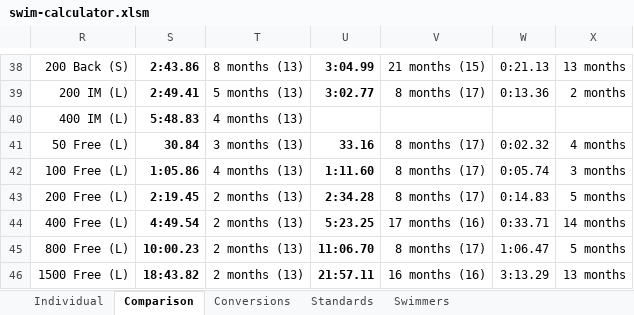
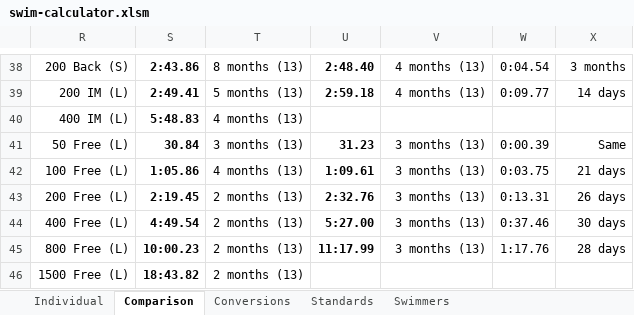
Before and after one commit to Subject2Risk/swim-report, an Excel workbook: swim-calculator.xlsm, sheet Comparison, drawn as a sheet; only a part is shown, gaps mark what is left out; values as stored, in another font and other column widths than the file's, no borders; conditional formats not drawn; the diff covers the shown part only; the diff names each change by its address in the sheet, - before the commit and + after, or states it on an @@ line.

```diff
--- a/swim-calculator.xlsm (sheet Comparison)
+++ b/swim-calculator.xlsm (sheet Comparison)
-U38: 3:04.99
+U38: 2:48.40
-V38: 21 months (15)
+V38: 4 months (13)
-W38: 0:21.13
+W38: 0:04.54
-X38: 13 months
+X38: 3 months
-U39: 3:02.77
+U39: 2:59.18
-V39: 8 months (17)
+V39: 4 months (13)
-W39: 0:13.36
+W39: 0:09.77
-X39: 2 months
+X39: 14 days
-U41: 33.16
+U41: 31.23
-V41:V43: 8 months (17)
+V41:V43: 3 months (13)
-W41: 0:02.32
+W41: 0:00.39
-X41: 4 months
+X41: Same
-U42: 1:11.60
+U42: 1:09.61
-W42: 0:05.74
+W42: 0:03.75
-X42: 3 months
+X42: 21 days
-U43: 2:34.28
+U43: 2:32.76
-W43: 0:14.83
+W43: 0:13.31
-X43: 5 months
+X43: 26 days
-U44: 5:23.25
+U44: 5:27.00
-V44: 17 months (16)
+V44: 3 months (13)
-W44: 0:33.71
+W44: 0:37.46
-X44: 14 months
+X44: 30 days
-U45: 11:06.70
+U45: 11:17.99
-V45: 8 months (17)
+V45: 3 months (13)
-W45: 1:06.47
+W45: 1:17.76
-X45: 5 months
+X45: 28 days
-U46: 21:57.11
+U46: (empty)
-V46: 16 months (16)
+V46: (empty)
-W46: 3:13.29
+W46: (empty)
-X46: 13 months
+X46: (empty)
```
Also changed, not shown: 92 edited cells elsewhere in this sheet, sheet Individual, formulas that keep their value, hidden cells.
